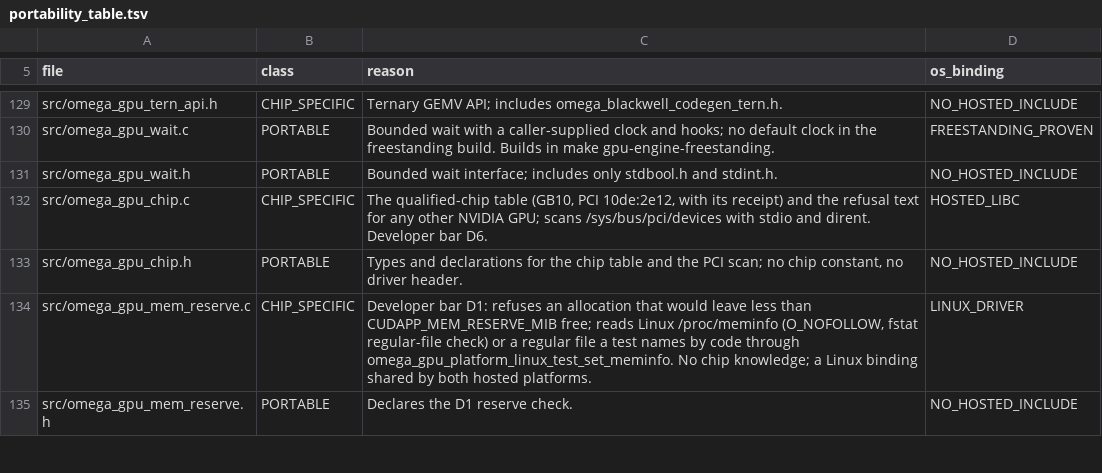
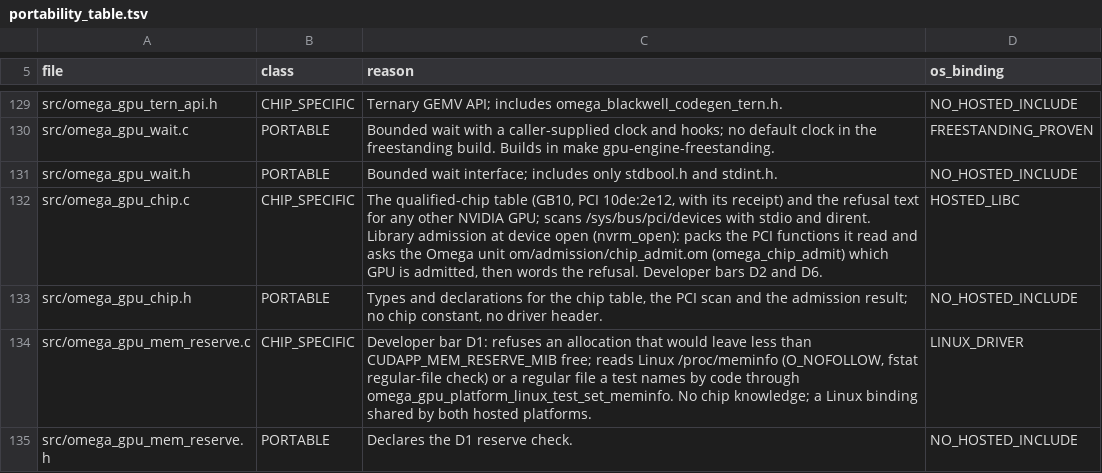
Before and after one commit to drakestapleton/CUDApp, a TSV file: docs/runtime/portability_table.tsv, drawn as a sheet; only a part is shown, gaps mark what is left out.

Commit message:
C2/D2/D6: library GPU admission at device open, runtime API 0.14.0 version query, no-GPU clean-room path
- nvrm_open asks omega_chip_admit (via src/omega_gpu_chip.c) before any
  /dev/nvidia node opens, again on the card RM names, and refuses an sm
  mismatch after class selection; each refusal is one sentence.
- tests/test_chip_admission.c + mk/c2-admission.mk: fake PCI trees,
  simulated driver, unknown-PCI-id negative control, .om and C mutants.
- omega_runtime_api_version() (EXPERIMENTAL), API 0.13.0 -> 0.14.0:
  header, manifest and API.md together; hello_gpu prints and checks it,
  test-runtime-api-version has an ahead-header negative control.
- README: 'Run your first kernel without a GPU' block;
  tools/runtime/clean-room-sim.sh runs it from a fresh clone under env -i.
- m16/lifecycle chip scripts: add the sources nvrm.c needs (build fix).
- Docs: D2/D6 wording in README, PAIN_POINTS, START_HERE, ROADMAP notes,
  PORTABILITY step 1, portability table, tests/ampere/README.

```diff
--- a/docs/runtime/portability_table.tsv
+++ b/docs/runtime/portability_table.tsv
@@ -131,4 +131,4 @@ src/omega_gpu_wait.c	PORTABLE	Bounded wait with a caller-supplied clock and hook
 src/omega_gpu_wait.h	PORTABLE	Bounded wait interface; includes only stdbool.h and stdint.h.	NO_HOSTED_INCLUDE
-src/omega_gpu_chip.c	CHIP_SPECIFIC	The qualified-chip table (GB10, PCI 10de:2e12, with its receipt) and the refusal text for any other NVIDIA GPU; scans /sys/bus/pci/devices with stdio and dirent. Developer bar D6.	HOSTED_LIBC
-src/omega_gpu_chip.h	PORTABLE	Types and declarations for the chip table and the PCI scan; no chip constant, no driver header.	NO_HOSTED_INCLUDE
+src/omega_gpu_chip.c	CHIP_SPECIFIC	The qualified-chip table (GB10, PCI 10de:2e12, with its receipt) and the refusal text for any other NVIDIA GPU; scans /sys/bus/pci/devices with stdio and dirent. Library admission at device open (nvrm_open): packs the PCI functions it read and asks the Omega unit om/admission/chip_admit.om (omega_chip_admit) which GPU is admitted, then words the refusal. Developer bars D2 and D6.	HOSTED_LIBC
+src/omega_gpu_chip.h	PORTABLE	Types and declarations for the chip table, the PCI scan and the admission result; no chip constant, no driver header.	NO_HOSTED_INCLUDE
 src/omega_gpu_mem_reserve.c	CHIP_SPECIFIC	Developer bar D1: refuses an allocation that would leave less than CUDAPP_MEM_RESERVE_MIB free; reads Linux /proc/meminfo (O_NOFOLLOW, fstat regular-file check) or a regular file a test names by code through omega_gpu_platform_linux_test_set_meminfo. No chip knowledge; a Linux binding shared by both hosted platforms.	LINUX_DRIVER
```
Also changed, not shown: 23 other files.
